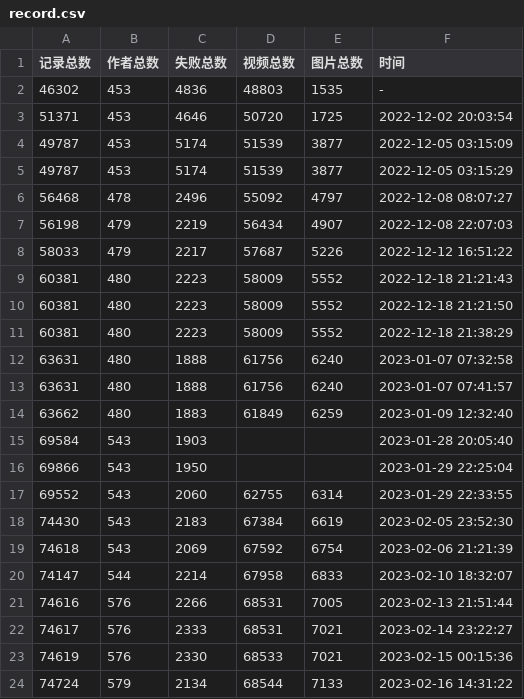
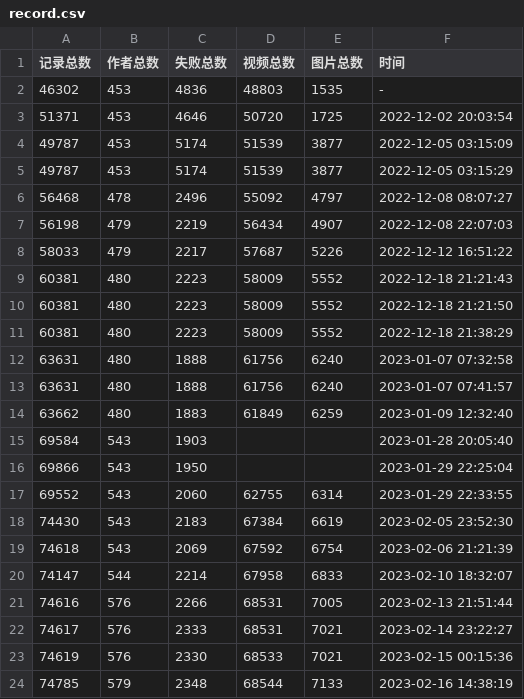
Before and after one commit to bizhangjie/Kaleidoscope, a CSV file: 抖音/record.csv, drawn as a sheet.

```diff
--- a/抖音/record.csv
+++ b/抖音/record.csv
@@ -23,2 +23,2 @@
 74619,576,2330,68533,7021,2023-02-15 00:15:36
-74724,579,2134,68544,7133,2023-02-16 14:31:22
+74785,579,2348,68544,7133,2023-02-16 14:38:19
```
Also changed, not shown: 3 other files.
